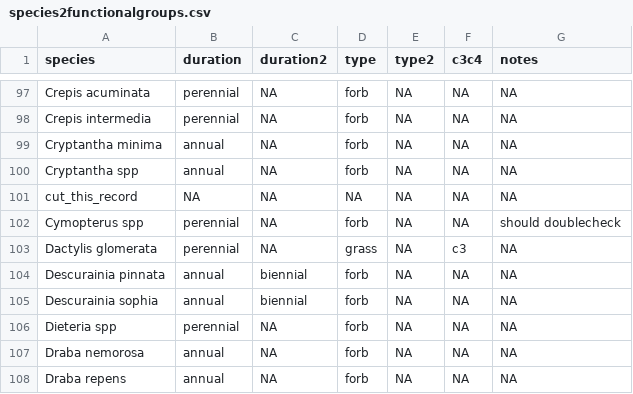
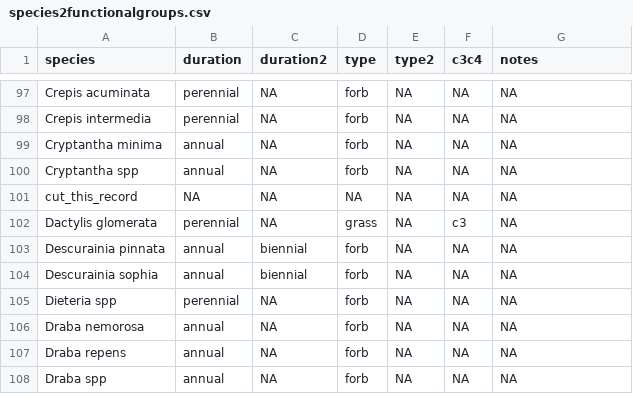
Before and after one commit to pbadler/bromecast-data, a CSV file: satellites/deriveddata/species2functionalgroups.csv, drawn as a sheet; only a part is shown, gaps mark what is left out; the shorter side is filled out with more unchanged rows; the diff names each change by its address in the sheet, - before the commit and + after, or states it on an @@ line.

```diff
--- a/satellites/deriveddata/species2functionalgroups.csv
+++ b/satellites/deriveddata/species2functionalgroups.csv
-row 102: Cymopterus spp | perennial | NA | forb | NA | NA | should doublecheck
```
Also changed, not shown: satellites/deriveddata/brte_cover_byplant.csv, satellites/deriveddata/brte_cover_siteyeartrt.csv, 10 other files.
